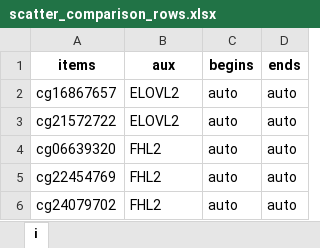
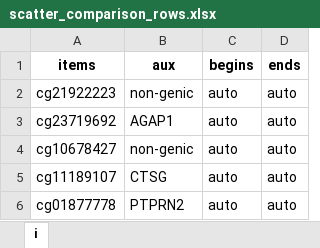
Before and after one commit to GillianGrayson/dna-methylation, an Excel workbook: dna-methylation/scripts/develop/illumina450k/betas/plot/scatter_comparison_rows.xlsx, sheet i, drawn as a sheet; values as stored, in another font and other column widths than the file's, no borders; removed rows and columns are numbered as before the commit, all else as after; the diff names each change by its address in the sheet, - before the commit and + after, or states it on an @@ line.

```diff
--- a/dna-methylation/scripts/develop/illumina450k/betas/plot/scatter_comparison_rows.xlsx (sheet i)
+++ b/dna-methylation/scripts/develop/illumina450k/betas/plot/scatter_comparison_rows.xlsx (sheet i)
-row 2: cg16867657 | ELOVL2 | auto | auto
-A2 (items): cg21572722
+A2 (items): cg21922223
-B2 (aux): ELOVL2
+B2 (aux): non-genic
-A3 (items): cg06639320
+A3 (items): cg23719692
-B3 (aux): FHL2
+B3 (aux): AGAP1
-A4 (items): cg22454769
+A4 (items): cg10678427
-B4 (aux): FHL2
+B4 (aux): non-genic
+row 5: cg11189107 | CTSG | auto | auto
-A6 (items): cg24079702
+A6 (items): cg01877778
-B6 (aux): FHL2
+B6 (aux): PTPRN2
```
Also changed, not shown: dna-methylation/scripts/develop/illumina450k/betas/plot/scatter_comparison_cols.xlsx, 3 other files.
